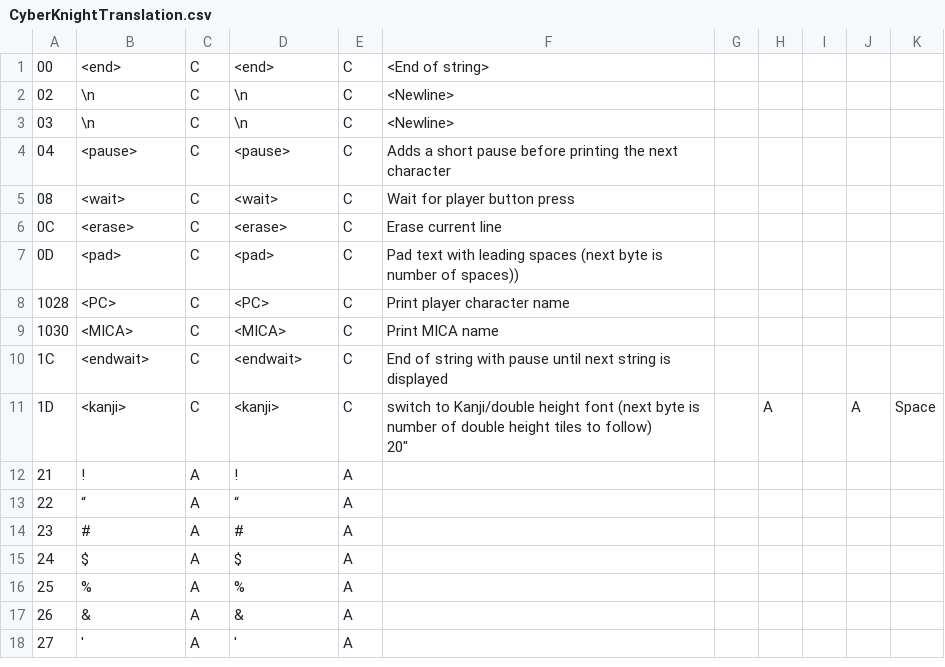
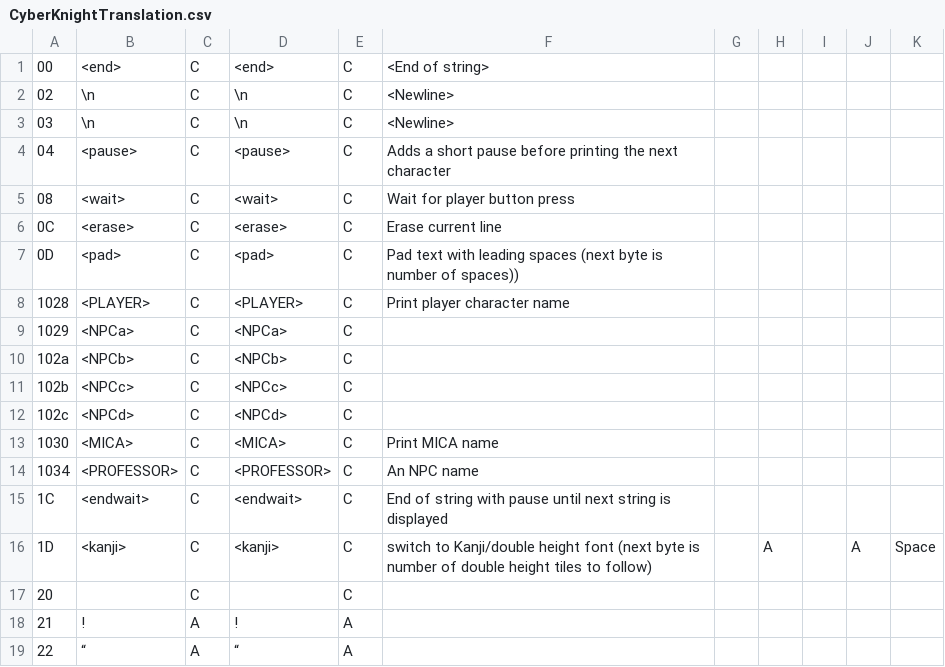
Before and after one commit to megatron-uk/cyberknight-pce, a CSV file: CyberKnightTranslation.csv, drawn as a sheet; only a part is shown; the shorter side is filled out with more unchanged rows; addresses are those after the commit; ↵ is a line break in a cell; the diff names each change by its address in the sheet, - before the commit and + after, or states it on an @@ line.

```diff
--- a/CyberKnightTranslation.csv
+++ b/CyberKnightTranslation.csv
-B8: <PC>
+B8: <PLAYER>
-D8: <PC>
+D8: <PLAYER>
+row 9: 1029 | <NPCa> | C | <NPCa> | C
+row 10: 102a | <NPCb> | C | <NPCb> | C
+row 11: 102b | <NPCc> | C | <NPCc> | C
+row 12: 102c | <NPCd> | C | <NPCd> | C
+row 14: 1034 | <PROFESSOR> | C | <PROFESSOR> | C | An NPC name
-F16: …to follow) ↵ 20"
+F16: …to follow)
+row 17: 20 |  | C |  | C
```
Also changed, not shown: CyberKnightKanjiTranslation.csv, 26 other files.
